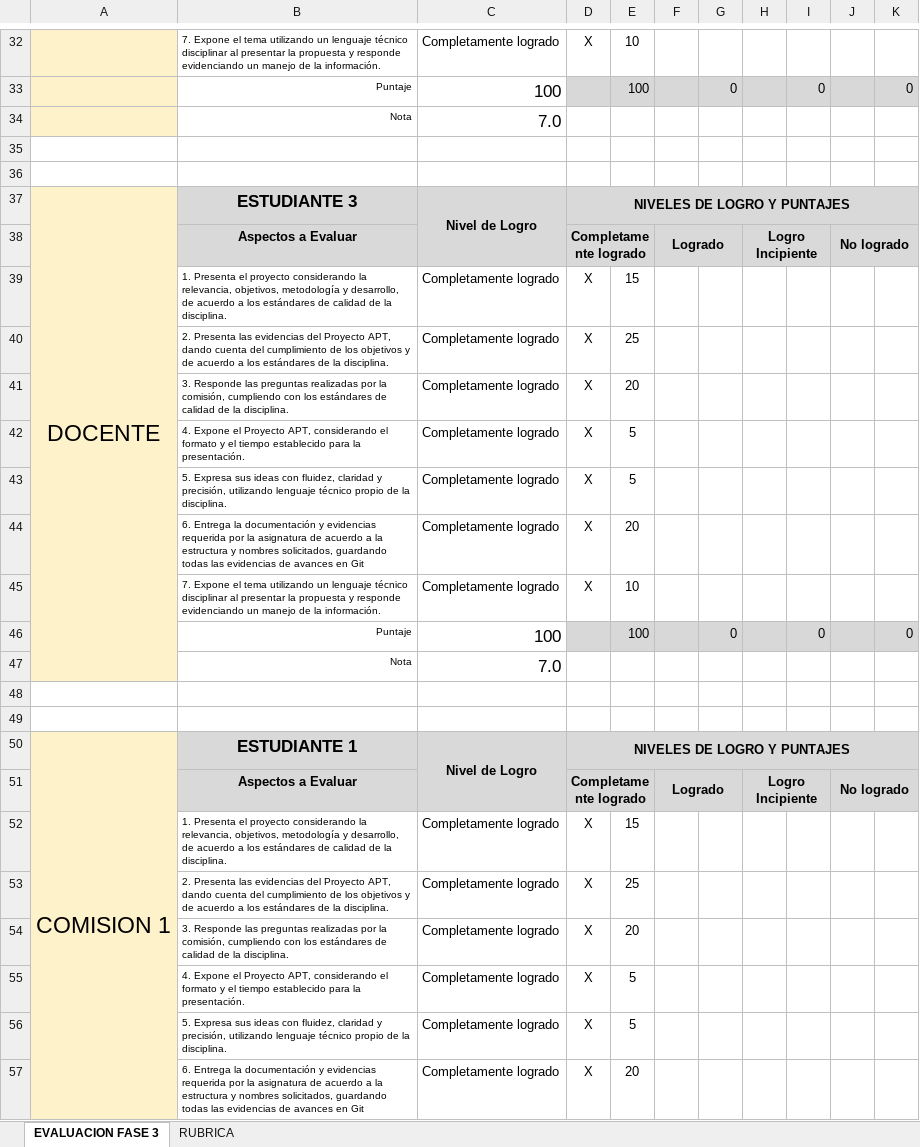
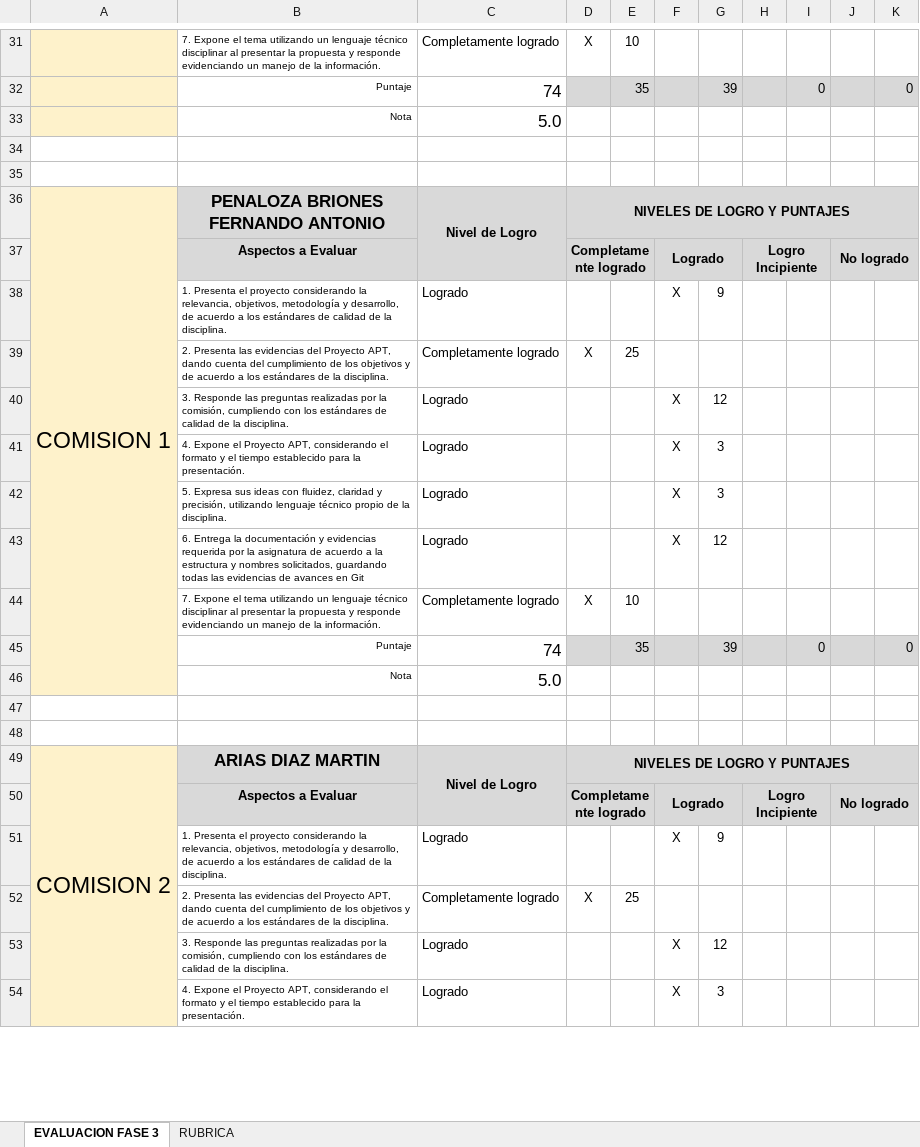
Before and after one commit to FernandoPenalozab/Capstone, an Excel workbook: Fase3/Evidencias Grupales/PLANILLA DE EVALUACIÓN FASE 3 - PRESENTACION FINAL.xlsx, sheet EVALUACION FASE 3, drawn as a sheet; only a part is shown, gaps mark what is left out; values as stored, in another font and other column widths than the file's, no borders; conditional formats not drawn; removed rows and columns are numbered as before the commit, all else as after; the diff covers the shown part only; the diff names each change by its address in the sheet, - before the commit and + after, or states it on an @@ line.

```diff
--- a/Fase3/Evidencias Grupales/PLANILLA DE EVALUACIÓN FASE 3 - PRESENTACION FINAL.xlsx (sheet EVALUACION FASE 3)
+++ b/Fase3/Evidencias Grupales/PLANILLA DE EVALUACIÓN FASE 3 - PRESENTACION FINAL.xlsx (sheet EVALUACION FASE 3)
-C32: 100
+C32: 74
-E32: 100
+E32: 35
-G32: 0
+G32: 39
-C33: 7.0
+C33: 5.0
-A36: DOCENTE
+A36: COMISION 1
-B36: ESTUDIANTE 3
+B36: PENALOZA BRIONES FERNANDO ANTONIO
-row 39:  | 1. Presenta el proyecto considerando la relevancia, objetivos, metodología y desarrollo, de acuerdo a los estándares de calidad de la disciplina. | Completamente logrado | X | 15
+row 38:  | 1. Presenta el proyecto considerando la relevancia, objetivos, metodología y desarrollo, de acuerdo a los estándares de calidad de la disciplina. | Logrado |  |  | X | 9
-row 41:  | 3. Responde las preguntas realizadas por la comisión, cumpliendo con los estándares de calidad de la disciplina. | Completamente logrado | X | 20
-row 42:  | 4. Expone el Proyecto APT, considerando el formato y el tiempo establecido para la presentación. | Completamente logrado | X | 5
-row 43:  | 5. Expresa sus ideas con fluidez, claridad y precisión, utilizando lenguaje técnico propio de la disciplina. | Completamente logrado | X | 5
-row 44:  | 6. Entrega la documentación y evidencias requerida por la asignatura de acuerdo a la estructura y nombres solicitados, guardando todas las evidencias de avances en Git | Completamente logrado | X | 20
+row 40:  | 3. Responde las preguntas realizadas por la comisión, cumpliendo con los estándares de calidad de la disciplina. | Logrado |  |  | X | 12
+row 41:  | 4. Expone el Proyecto APT, considerando el formato y el tiempo establecido para la presentación. | Logrado |  |  | X | 3
+row 42:  | 5. Expresa sus ideas con fluidez, claridad y precisión, utilizando lenguaje técnico propio de la disciplina. | Logrado |  |  | X | 3
+row 43:  | 6. Entrega la documentación y evidencias requerida por la asignatura de acuerdo a la estructura y nombres solicitados, guardando todas las evidencias de avances en Git | Logrado |  |  | X | 12
-C45: 100
+C45: 74
-E45: 100
+E45: 35
-G45: 0
+G45: 39
-C46: 7.0
+C46: 5.0
-A49: COMISION 1
+A49: COMISION 2
-A50:A60 merged
+A49:A59 merged
-B49: ESTUDIANTE 1
+B49: ARIAS DIAZ MARTIN
-row 52:  | 1. Presenta el proyecto considerando la relevancia, objetivos, metodología y desarrollo, de acuerdo a los estándares de calidad de la disciplina. | Completamente logrado | X | 15
+row 51:  | 1. Presenta el proyecto considerando la relevancia, objetivos, metodología y desarrollo, de acuerdo a los estándares de calidad de la disciplina. | Logrado |  |  | X | 9
-row 54:  | 3. Responde las preguntas realizadas por la comisión, cumpliendo con los estándares de calidad de la disciplina. | Completamente logrado | X | 20
-row 55:  | 4. Expone el Proyecto APT, considerando el formato y el tiempo establecido para la presentación. | Completamente logrado | X | 5
-row 56:  | 5. Expresa sus ideas con fluidez, claridad y precisión, utilizando lenguaje técnico propio de la disciplina. | Completamente logrado | X | 5
-row 57:  | 6. Entrega la documentación y evidencias requerida por la asignatura de acuerdo a la estructura y nombres solicitados, guardando todas las evidencias de avances en Git | Completamente logrado | X | 20
+row 53:  | 3. Responde las preguntas realizadas por la comisión, cumpliendo con los estándares de calidad de la disciplina. | Logrado |  |  | X | 12
+row 54:  | 4. Expone el Proyecto APT, considerando el formato y el tiempo establecido para la presentación. | Logrado |  |  | X | 3
```
Also changed, not shown: 14 added rows, 39 removed rows, 14 edited cells and cell formats elsewhere in this sheet, formulas that keep their value.
